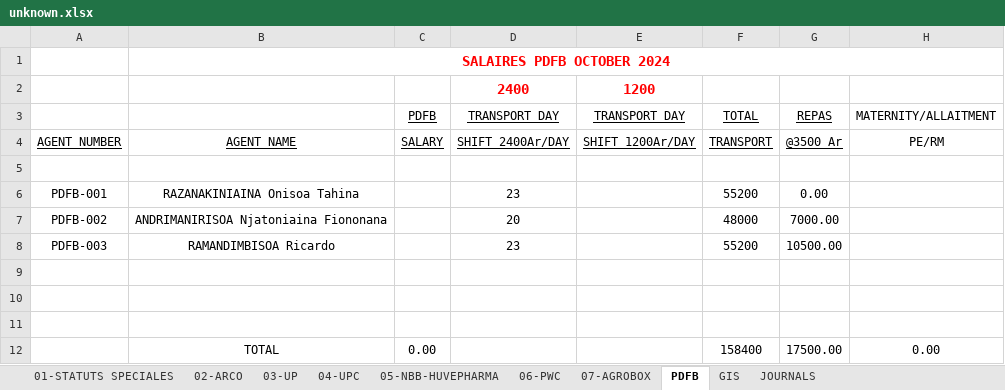
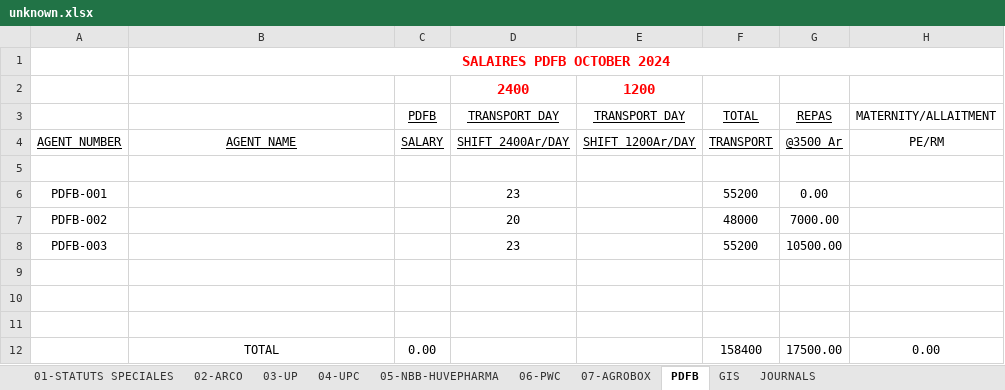
Before and after one commit to njatoty/4eme-procedure, an Excel workbook: uploads/fiche-paie/unknown.xlsx, sheet PDFB, drawn as a sheet; only a part is shown; values as stored, in another font and other column widths than the file's, no borders; the diff names each change by its address in the sheet, - before the commit and + after, or states it on an @@ line.

```diff
--- a/uploads/fiche-paie/unknown.xlsx (sheet PDFB)
+++ b/uploads/fiche-paie/unknown.xlsx (sheet PDFB)
-B6: RAZANAKINIAINA Onisoa Tahina
+B6: (empty)
-B7: ANDRIMANIRISOA Njatoniaina Fiononana
+B7: (empty)
-B8: RAMANDIMBISOA Ricardo
+B8: (empty)
```
Also changed, not shown: sheet 03-UP, sheet 02-ARCO, sheet 01-STATUTS SPECIALES, sheet 04-UPC, sheet 05-NBB-HUVEPHARMA, sheet 06-PWC, 1 more sheet, formulas that keep their value, result.xlsx, 4 other files.
